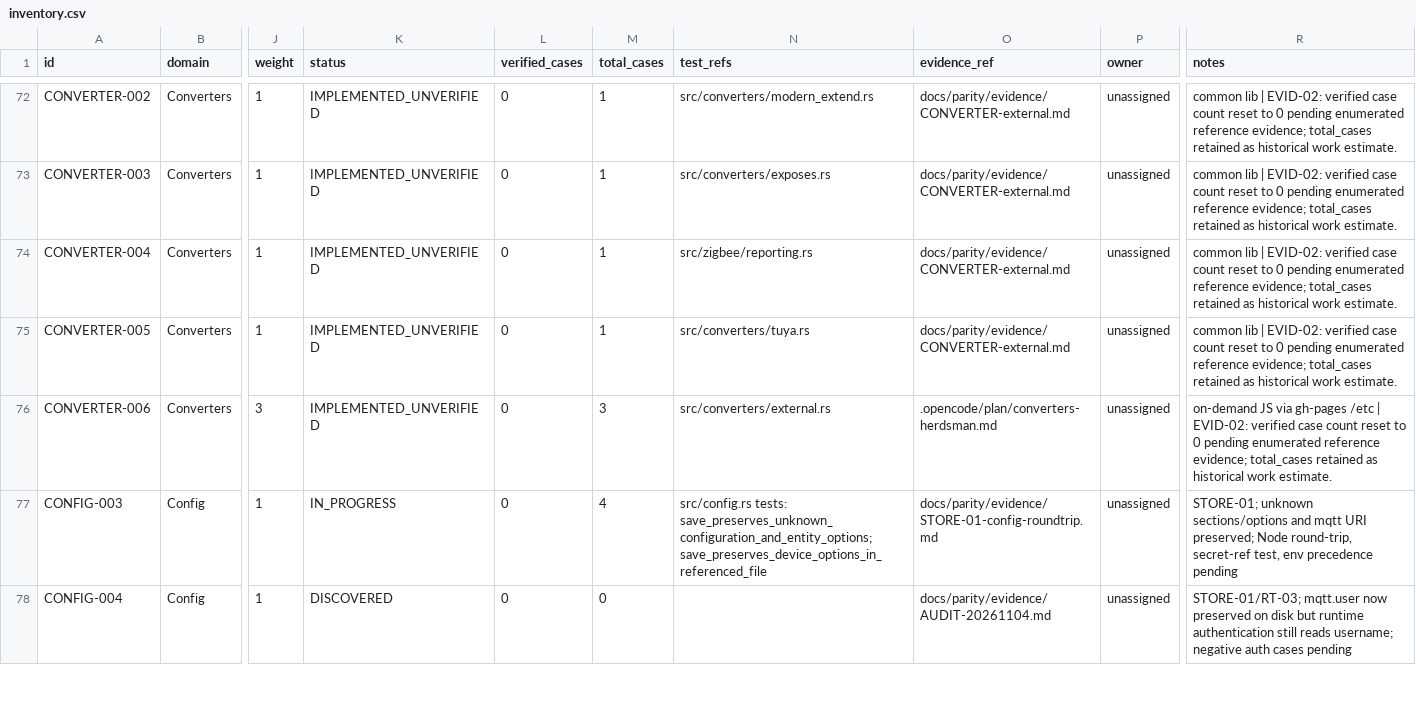
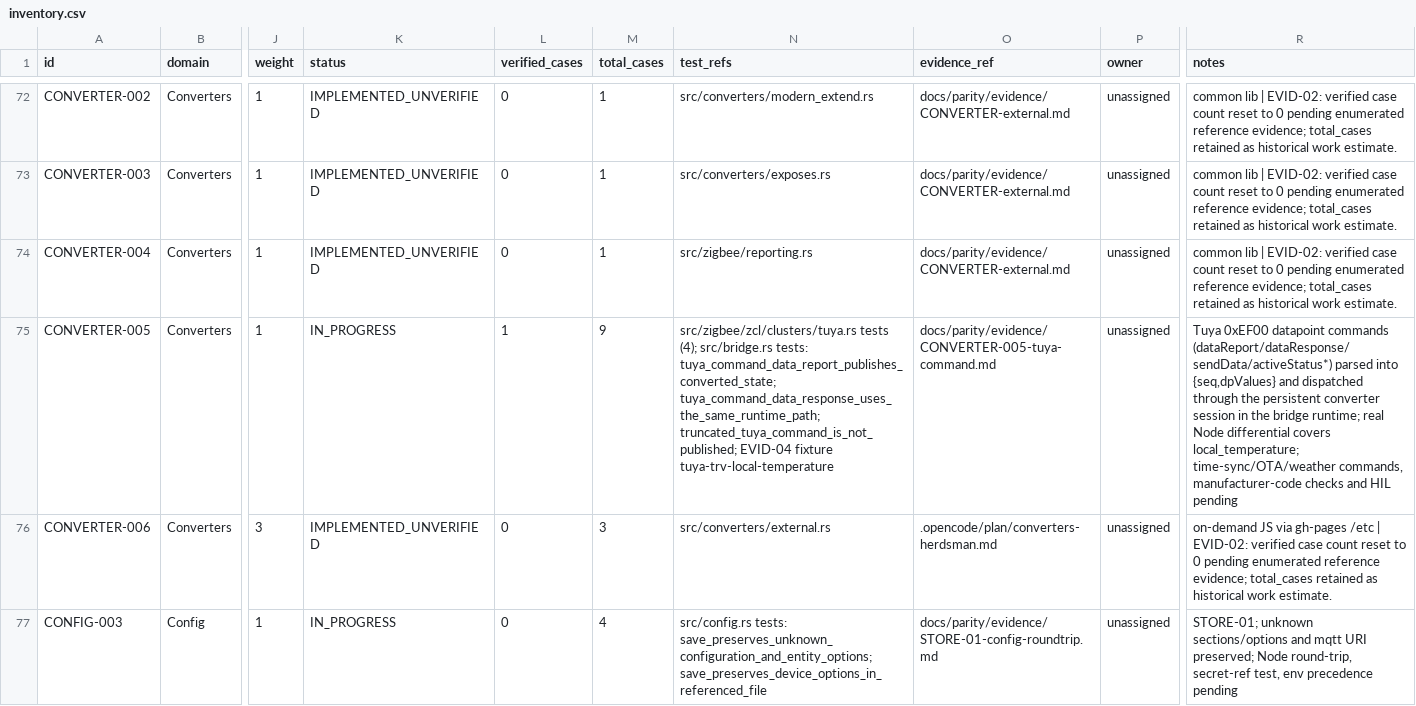
Before and after one commit to PriZZZrak/zigbee2mqtt-rs, a CSV file: docs/parity/inventory.csv, drawn as a sheet; only a part is shown, gaps mark what is left out; the shorter side is filled out with more unchanged rows; the diff names each change by its address in the sheet, - before the commit and + after, or states it on an @@ line.

Commit message:
feat(zigbee): convert Tuya cluster-command datapoints in the bridge runtime
Extract Bridge::process_zcl_message from the event loop so incoming frames are handled in one testable path. Cluster-specific 0xEF00 datapoint commands are parsed (seq + dp/datatype/length/data with bounds checks) and dispatched through the persistent converter session with structured msg.data, matching upstream commandDataReport/commandDataResponse naming. Add the converter-host ConvertData job and session-with-data API. Fake-broker runtime tests assert the published MQTT payload for dataReport and dataResponse and that a truncated datapoint publishes nothing; the real Node differential still passes 6/6.

```diff
--- a/docs/parity/inventory.csv
+++ b/docs/parity/inventory.csv
-K75 (status): IMPLEMENTED_UNVERIFIED
+K75 (status): IN_PROGRESS
-L75 (verified_cases): 0
+L75 (verified_cases): 1
-M75 (total_cases): 1
+M75 (total_cases): 9
-N75 (test_refs): src/converters/tuya.rs
+N75 (test_refs): src/zigbee/zcl/clusters/tuya.rs tests (4); src/bridge.rs tests: tuya_command_data_report_publishes_converted_state; tuya_command_data_response_uses_the_same_runtime_path; truncated_tuya_command_is_not_published; EVID-04 fixture tuya-trv-local-temperature
-O75 (evidence_ref): docs/parity/evidence/CONVERTER-external.md
+O75 (evidence_ref): docs/parity/evidence/CONVERTER-005-tuya-command.md
-R75 (notes): common lib | EVID-02: verified case count reset to 0 pending enumerated reference evidence; total_cases retained as historical work estimate.
+R75 (notes): Tuya 0xEF00 datapoint commands (dataReport/dataResponse/sendData/activeStatus*) parsed into {seq,dpValues} and dispatched through the persistent converter session in the bridge runtime; real Node differential covers local_temperature; time-sync/OTA/weather commands, manufacturer-code checks and HIL pending
```
Also changed, not shown: 10 other files.
